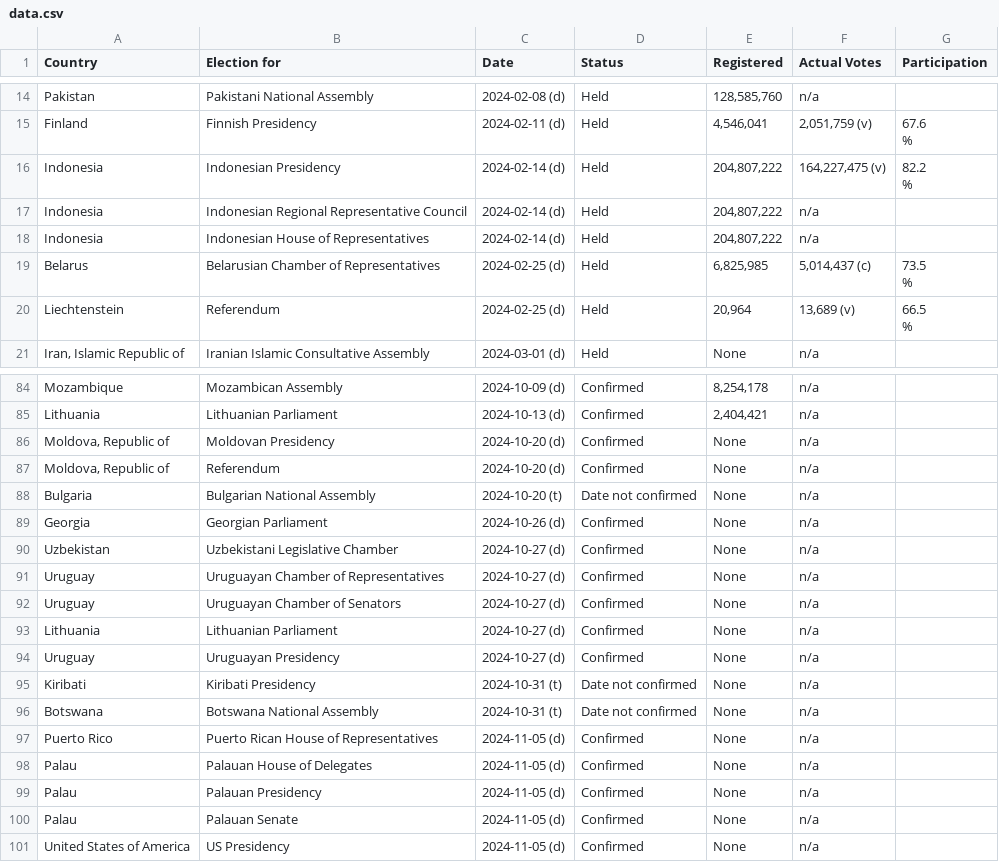
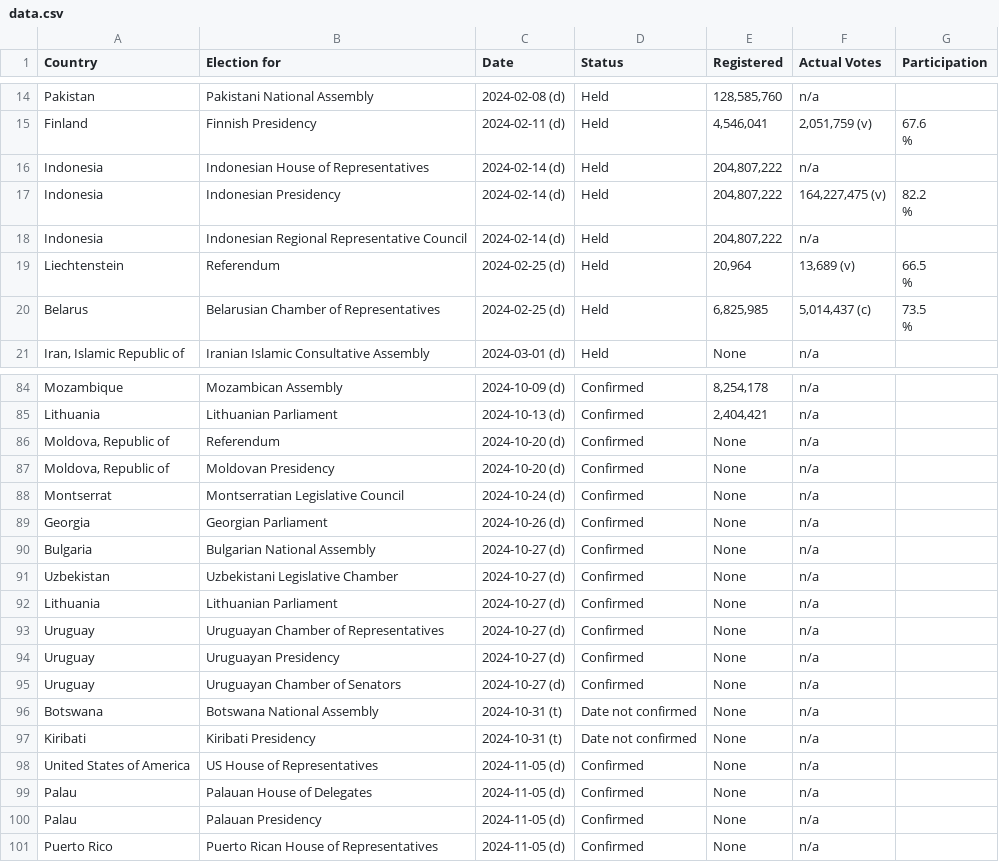
Before and after one commit to katrventura/elections-scraper, a CSV file: data.csv, drawn as a sheet; only a part is shown, gaps mark what is left out; the diff covers the shown part only.

```diff
--- a/data.csv
+++ b/data.csv
@@ -25,2 +25,3 @@ Finland,Finnish Presidency,2024-02-11 (d),Held,"4,546,041","2,051,759  (v)","67.
                                         %"
+Indonesia,Indonesian House of Representatives,2024-02-14 (d),Held,"204,807,222",n/a,
 Indonesia,Indonesian Presidency,2024-02-14 (d),Held,"204,807,222","164,227,475  (v)","82.2
@@ -28,7 +29,6 @@ Indonesia,Indonesian Presidency,2024-02-14 (d),Held,"204,807,222","164,227,475
 Indonesia,Indonesian Regional Representative Council,2024-02-14 (d),Held,"204,807,222",n/a,
-Indonesia,Indonesian House of Representatives,2024-02-14 (d),Held,"204,807,222",n/a,
+Liechtenstein,Referendum,2024-02-25 (d),Held,"20,964","13,689  (v)","66.5
+                                        %"
 Belarus,Belarusian Chamber of Representatives,2024-02-25 (d),Held,"6,825,985","5,014,437 (c)","73.5
                                         %"
-Liechtenstein,Referendum,2024-02-25 (d),Held,"20,964","13,689  (v)","66.5
-                                        %"
 "Iran, Islamic Republic of",Iranian Islamic Consultative Assembly,2024-03-01 (d),Held,None,n/a,
@@ -131,17 +131,17 @@ Mozambique,Mozambican Assembly,2024-10-09 (d),Confirmed,"8,254,178",n/a,
 Lithuania,Lithuanian Parliament,2024-10-13 (d),Confirmed,"2,404,421",n/a,
+"Moldova, Republic of",Referendum,2024-10-20 (d),Confirmed,None,n/a,
 "Moldova, Republic of",Moldovan Presidency,2024-10-20 (d),Confirmed,None,n/a,
-"Moldova, Republic of",Referendum,2024-10-20 (d),Confirmed,None,n/a,
-Bulgaria,Bulgarian National Assembly,2024-10-20 (t),Date not confirmed,None,n/a,
+Montserrat,Montserratian Legislative Council,2024-10-24 (d),Confirmed,None,n/a,
 Georgia,Georgian Parliament,2024-10-26 (d),Confirmed,None,n/a,
+Bulgaria,Bulgarian National Assembly,2024-10-27 (d),Confirmed,None,n/a,
 Uzbekistan,Uzbekistani Legislative Chamber,2024-10-27 (d),Confirmed,None,n/a,
+Lithuania,Lithuanian Parliament,2024-10-27 (d),Confirmed,None,n/a,
 Uruguay,Uruguayan Chamber of Representatives,2024-10-27 (d),Confirmed,None,n/a,
+Uruguay,Uruguayan Presidency,2024-10-27 (d),Confirmed,None,n/a,
 Uruguay,Uruguayan Chamber of Senators,2024-10-27 (d),Confirmed,None,n/a,
-Lithuania,Lithuanian Parliament,2024-10-27 (d),Confirmed,None,n/a,
-Uruguay,Uruguayan Presidency,2024-10-27 (d),Confirmed,None,n/a,
+Botswana,Botswana National Assembly,2024-10-31 (t),Date not confirmed,None,n/a,
 Kiribati,Kiribati Presidency,2024-10-31 (t),Date not confirmed,None,n/a,
-Botswana,Botswana National Assembly,2024-10-31 (t),Date not confirmed,None,n/a,
-Puerto Rico,Puerto Rican House of Representatives,2024-11-05 (d),Confirmed,None,n/a,
+United States of America,US House of Representatives,2024-11-05 (d),Confirmed,None,n/a,
 Palau,Palauan House of Delegates,2024-11-05 (d),Confirmed,None,n/a,
 Palau,Palauan Presidency,2024-11-05 (d),Confirmed,None,n/a,
-Palau,Palauan Senate,2024-11-05 (d),Confirmed,None,n/a,
-United States of America,US Presidency,2024-11-05 (d),Confirmed,None,n/a,
+Puerto Rico,Puerto Rican House of Representatives,2024-11-05 (d),Confirmed,None,n/a,
```
Also changed, not shown: 9 moved rows elsewhere in this file.
